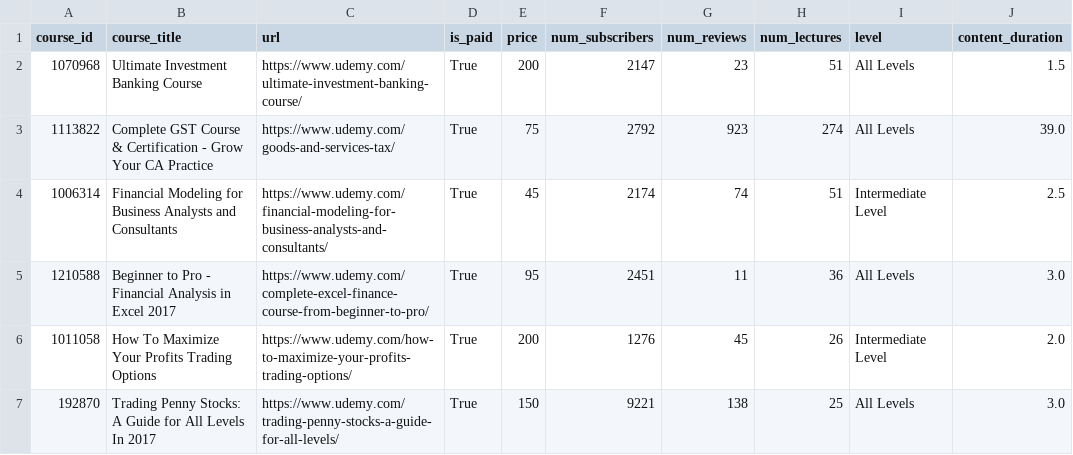
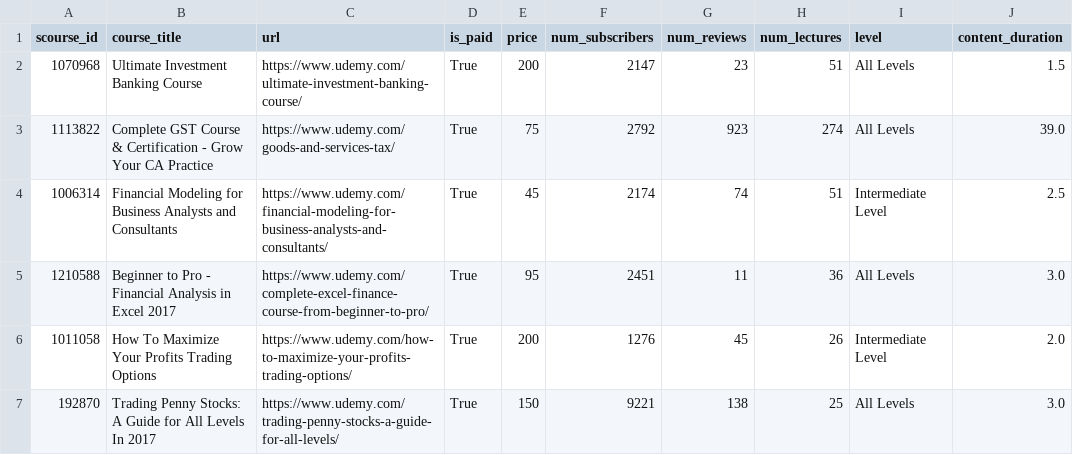
Before and after one commit to rafaeltedesco/DesafioLinkedin, a CSV file: src/dataFiles/udemy_courses.csv, drawn as a sheet; only a part is shown; the diff names each change by its address in the sheet, - before the commit and + after, or states it on an @@ line.

```diff
--- a/src/dataFiles/udemy_courses.csv
+++ b/src/dataFiles/udemy_courses.csv
-A1: course_id
+A1: scourse_id
```
Also changed, not shown: 3 other files.
